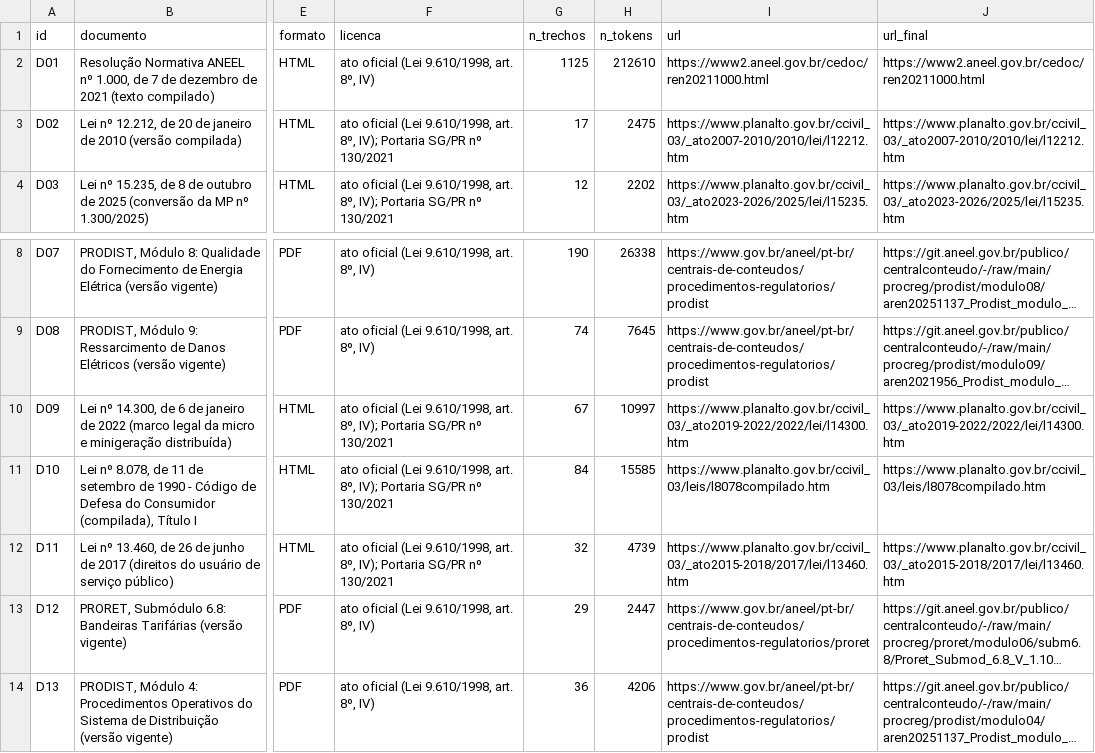
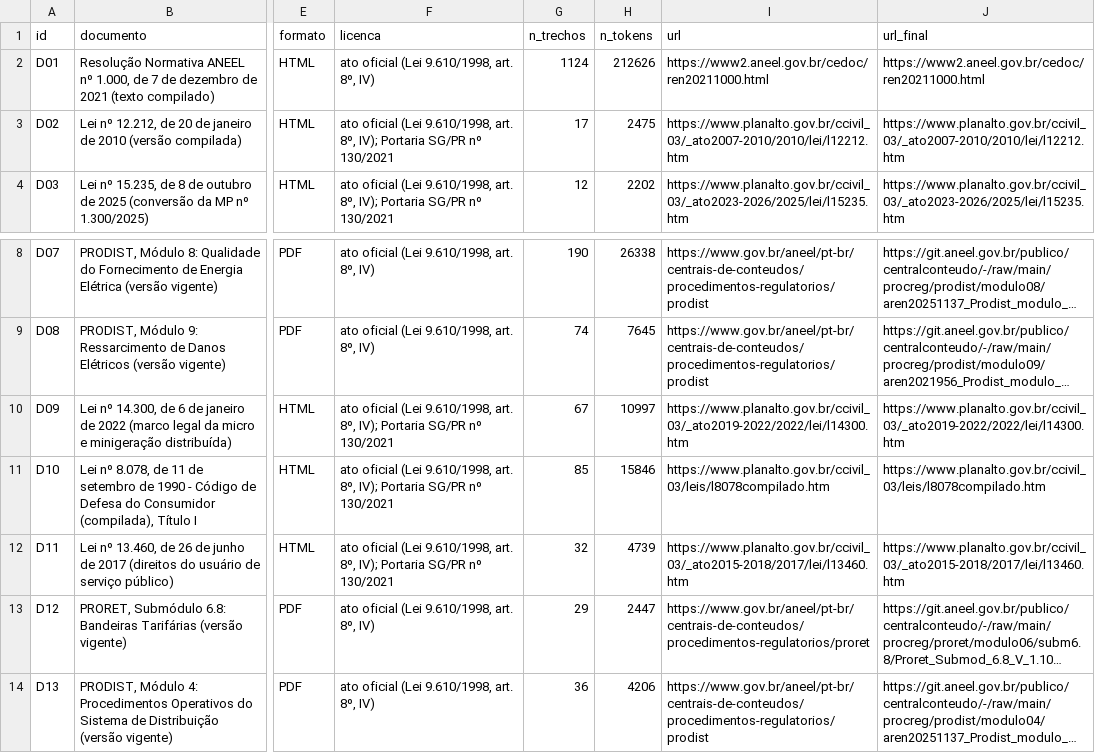
Before and after one commit to pemenezes/GS_IA, a CSV file: base/fontes.csv, drawn as a sheet; only a part is shown, gaps mark what is left out; long unchanged cells end in …; the diff names each change by its address in the sheet, - before the commit and + after, or states it on an @@ line.

```diff
--- a/base/fontes.csv
+++ b/base/fontes.csv
-G2 (n_trechos): 1125
+G2 (n_trechos): 1124
-H2 (n_tokens): 212610
+H2 (n_tokens): 212626
-G11 (n_trechos): 84
+G11 (n_trechos): 85
-H11 (n_tokens): 15585
+H11 (n_tokens): 15846
```
Also changed, not shown: 9 other files.
